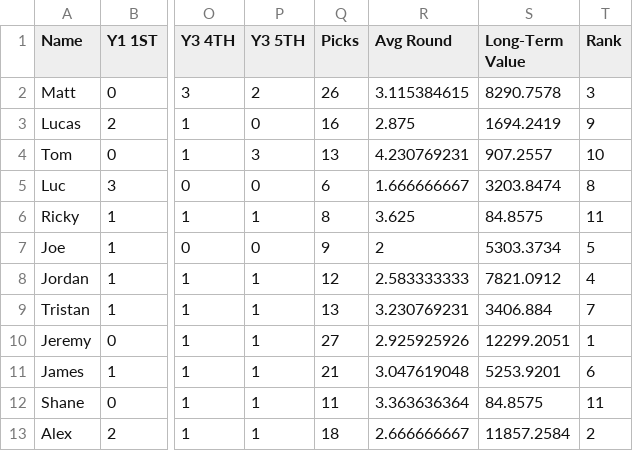
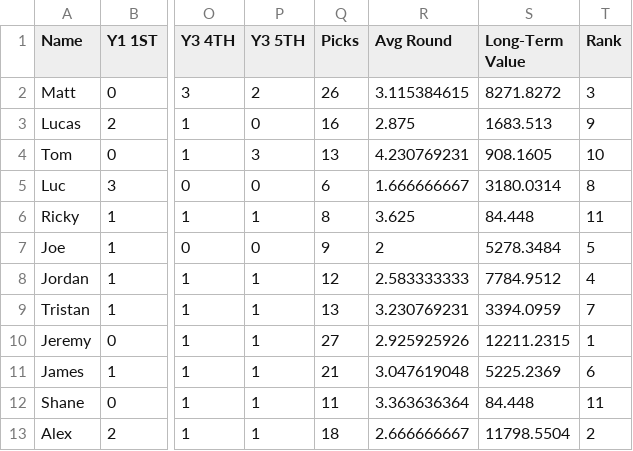
Before and after one commit to lalder95/AGS_Data, a CSV file: CSV/DraftCapitol.csv, drawn as a sheet; only a part is shown, gaps mark what is left out; the diff names each change by its address in the sheet, - before the commit and + after, or states it on an @@ line.

Commit message:
Uploading CSV files

```diff
--- a/CSV/DraftCapitol.csv
+++ b/CSV/DraftCapitol.csv
-S2 (Long-Term Value): 8290.7578
+S2 (Long-Term Value): 8271.8272
-S3 (Long-Term Value): 1694.2419
+S3 (Long-Term Value): 1683.513
-S4 (Long-Term Value): 907.2557
+S4 (Long-Term Value): 908.1605
-S5 (Long-Term Value): 3203.8474
+S5 (Long-Term Value): 3180.0314
-S6 (Long-Term Value): 84.8575
+S6 (Long-Term Value): 84.448
-S7 (Long-Term Value): 5303.3734
+S7 (Long-Term Value): 5278.3484
-S8 (Long-Term Value): 7821.0912
+S8 (Long-Term Value): 7784.9512
-S9 (Long-Term Value): 3406.884
+S9 (Long-Term Value): 3394.0959
-S10 (Long-Term Value): 12299.2051
+S10 (Long-Term Value): 12211.2315
-S11 (Long-Term Value): 5253.9201
+S11 (Long-Term Value): 5225.2369
-S12 (Long-Term Value): 84.8575
+S12 (Long-Term Value): 84.448
-S13 (Long-Term Value): 11857.2584
+S13 (Long-Term Value): 11798.5504
```
